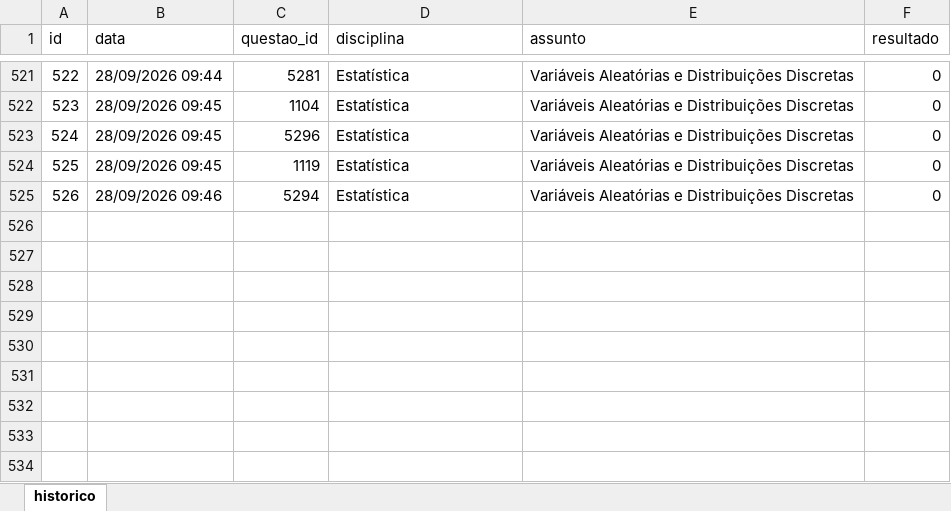
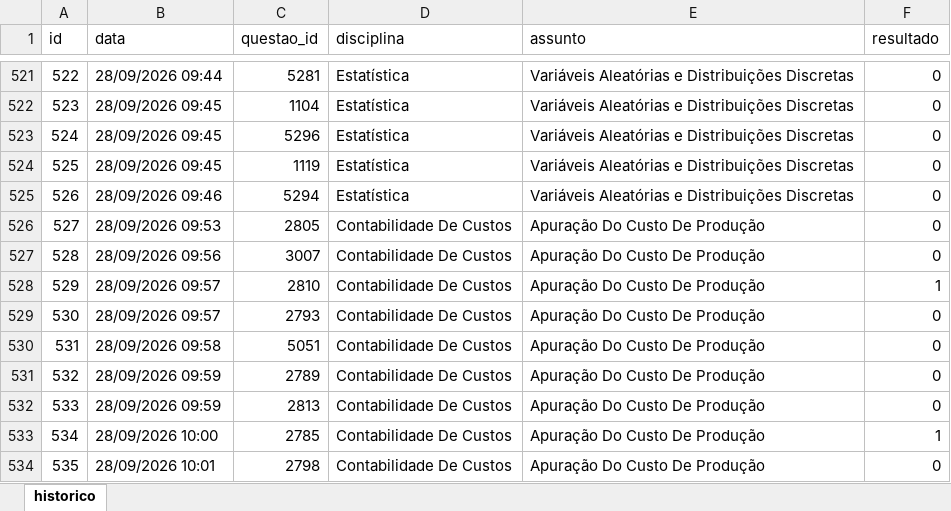
Before and after one commit to Lucas-Oliveira-wd/simulado, an Excel workbook: banco_de_dados/historico_respostas.xlsx, sheet historico, drawn as a sheet; only a part is shown, gaps mark what is left out; values as stored, in another font and other column widths than the file's, no borders; the diff names each change by its address in the sheet, - before the commit and + after, or states it on an @@ line.

```diff
--- a/banco_de_dados/historico_respostas.xlsx (sheet historico)
+++ b/banco_de_dados/historico_respostas.xlsx (sheet historico)
+row 526: 527 | 28/09/2026 09:53 | 2805 | Contabilidade De Custos | Apuração Do Custo De Produção | 0
+row 527: 528 | 28/09/2026 09:56 | 3007 | Contabilidade De Custos | Apuração Do Custo De Produção | 0
+row 528: 529 | 28/09/2026 09:57 | 2810 | Contabilidade De Custos | Apuração Do Custo De Produção | 1
+row 529: 530 | 28/09/2026 09:57 | 2793 | Contabilidade De Custos | Apuração Do Custo De Produção | 0
+row 530: 531 | 28/09/2026 09:58 | 5051 | Contabilidade De Custos | Apuração Do Custo De Produção | 0
+row 531: 532 | 28/09/2026 09:59 | 2789 | Contabilidade De Custos | Apuração Do Custo De Produção | 0
+row 532: 533 | 28/09/2026 09:59 | 2813 | Contabilidade De Custos | Apuração Do Custo De Produção | 0
+row 533: 534 | 28/09/2026 10:00 | 2785 | Contabilidade De Custos | Apuração Do Custo De Produção | 1
+row 534: 535 | 28/09/2026 10:01 | 2798 | Contabilidade De Custos | Apuração Do Custo De Produção | 0
```
Also changed, not shown: 1 other file.
